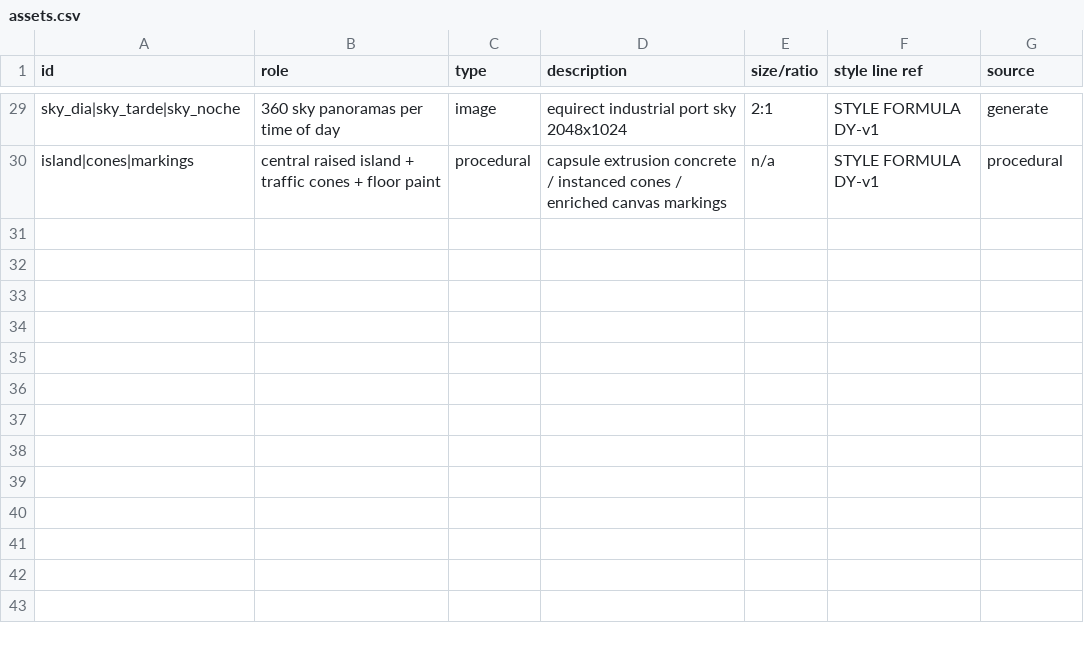
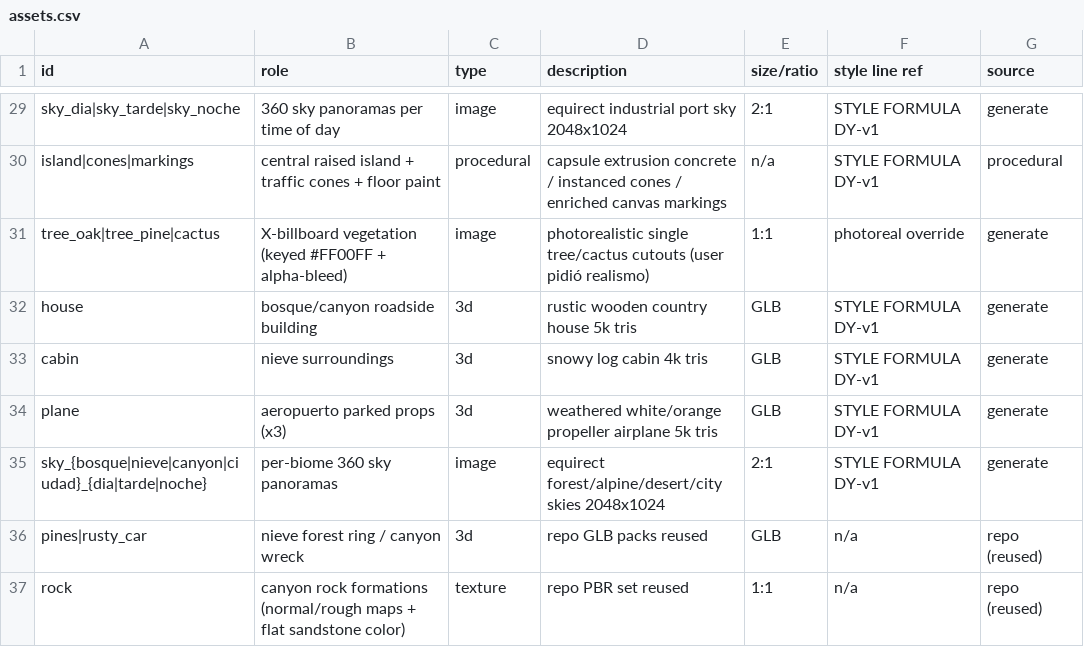
Before and after one commit to Juniorspro/General-Assets-Games, a CSV file: drift-yard/design/assets.csv, drawn as a sheet; only a part is shown, gaps mark what is left out; the diff names each change by its address in the sheet, - before the commit and + after, or states it on an @@ line.

```diff
--- a/drift-yard/design/assets.csv
+++ b/drift-yard/design/assets.csv
+row 31: tree_oak|tree_pine|cactus | X-billboard vegetation (keyed #FF00FF + alpha-bleed) | image | photorealistic single tree/cactus cutouts (user pidió realismo) | 1:1 | photoreal override | generate
+row 32: house | bosque/canyon roadside building | 3d | rustic wooden country house 5k tris | GLB | STYLE FORMULA DY-v1 | generate
+row 33: cabin | nieve surroundings | 3d | snowy log cabin 4k tris | GLB | STYLE FORMULA DY-v1 | generate
+row 34: plane | aeropuerto parked props (x3) | 3d | weathered white/orange propeller airplane 5k tris | GLB | STYLE FORMULA DY-v1 | generate
+row 35: sky_{bosque|nieve|canyon|ciudad}_{dia|tarde|noche} | per-biome 360 sky panoramas | image | equirect forest/alpine/desert/city skies 2048x1024 | 2:1 | STYLE FORMULA DY-v1 | generate
+row 36: pines|rusty_car | nieve forest ring / canyon wreck | 3d | repo GLB packs reused | GLB | n/a | repo (reused)
+row 37: rock | canyon rock formations (normal/rough maps + flat sandstone color) | texture | repo PBR set reused | 1:1 | n/a | repo (reused)
```
Also changed, not shown: 48 other files.
